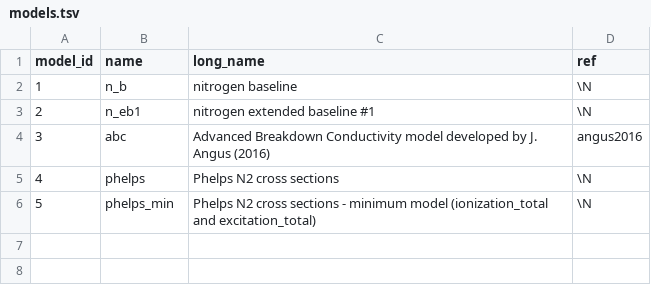
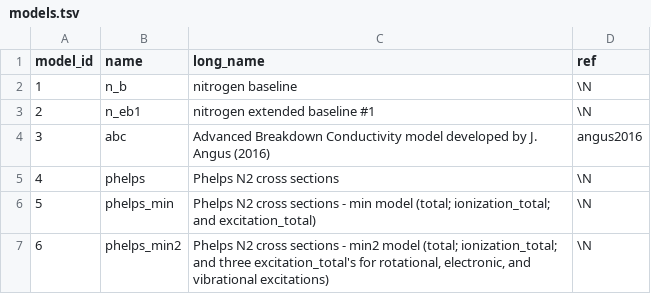
Before and after one commit to USNavalResearchLaboratory/nepc, a TSV file: data/models.tsv, drawn as a sheet.

Commit message:
add phelps_min2 model including two new excitation_total cross sections

```diff
--- a/data/models.tsv
+++ b/data/models.tsv
@@ -5,2 +5,3 @@ model_id	name	long_name	ref
 4	phelps	Phelps N2 cross sections	\N
-5	phelps_min	Phelps N2 cross sections - minimum model (ionization_total and excitation_total)	\N
+5	phelps_min	Phelps N2 cross sections - min model (total; ionization_total; and excitation_total)	\N
+6	phelps_min2	Phelps N2 cross sections - min2 model (total; ionization_total; and three excitation_total's for rotational, electronic, and vibrational excitations)	\N
```
Also changed, not shown: data/states.tsv, 11 other files.
